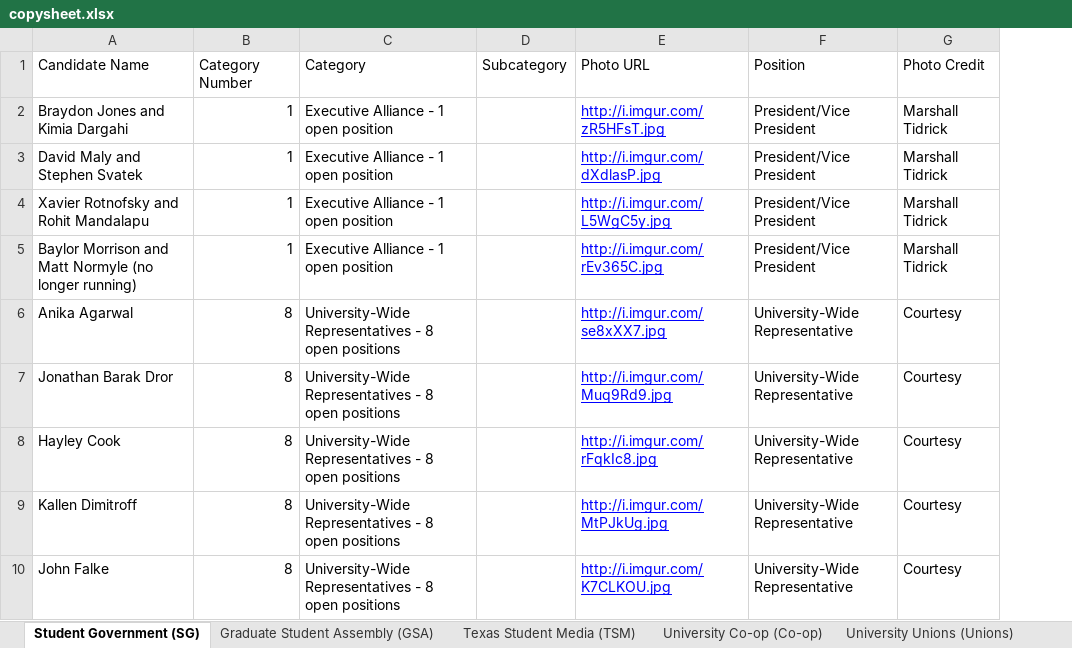
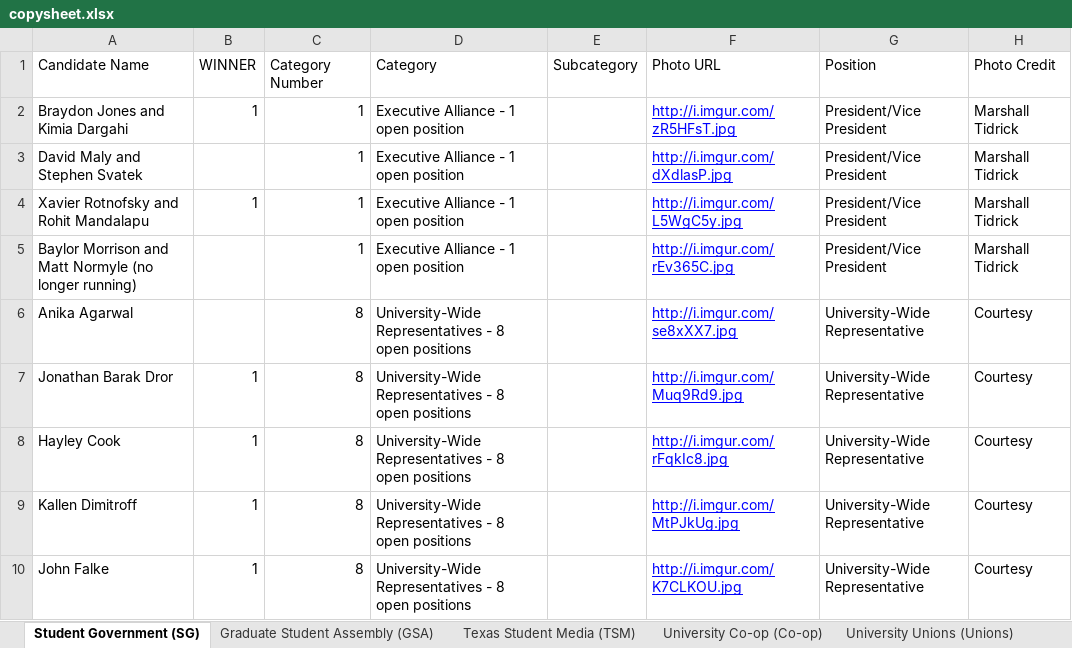
Before and after one commit to sc1f/hd49-expl, an Excel workbook: backend/copysheet.xlsx, sheet Student Government (SG), drawn as a sheet; only a part is shown; values as stored, in another font and other column widths than the file's, no borders; charts and pictures not drawn; the diff covers the shown part only; the diff names each change by its address in the sheet, - before the commit and + after, or states it on an @@ line.

```diff
--- a/backend/copysheet.xlsx (sheet Student Government (SG))
+++ b/backend/copysheet.xlsx (sheet Student Government (SG))
+column B, rows 1-10: WINNER | 1 |  | 1 |  |  | 1 | 1 | 1 | 1
```
Also changed, not shown: 1 added row elsewhere in this sheet, sheet Graduate Student Assembly (GSA), sheet University Unions (Unions), sheet University Co-op (Co-op), sheet Texas Student Media (TSM), 3 other files.
